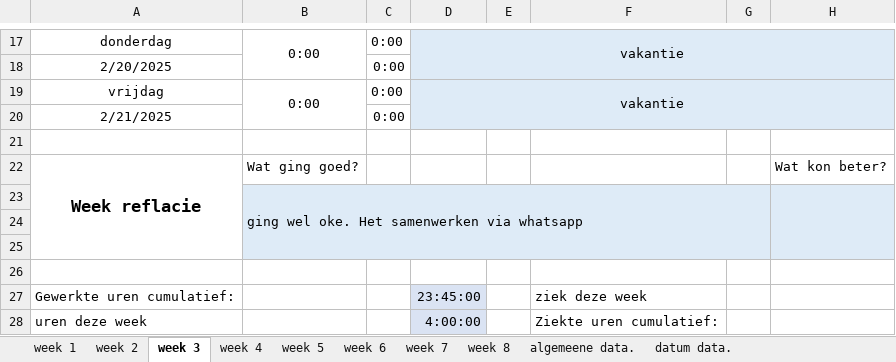
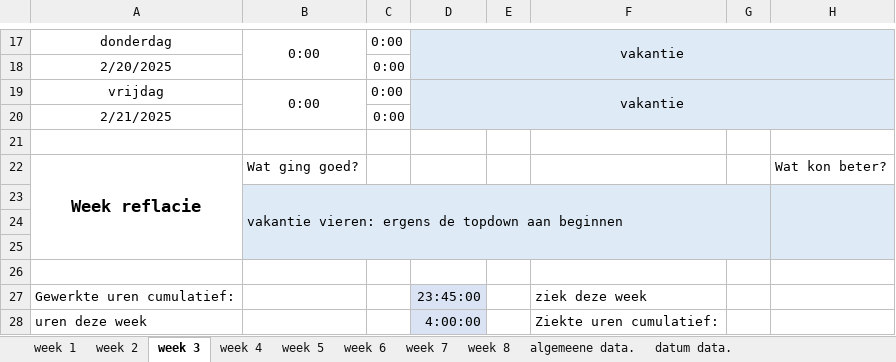
Before and after one commit to Perijn2/Project-digitale-besturing, an Excel workbook: Documentatie/Urenverantwoording/ammaar/urenverantwoording sjabloom (version 1).xlsb.xlsx, sheet week 3, drawn as a sheet; only a part is shown, gaps mark what is left out; values as stored, in another font and other column widths than the file's, no borders; the diff names each change by its address in the sheet, - before the commit and + after, or states it on an @@ line.

```diff
--- a/Documentatie/Urenverantwoording/ammaar/urenverantwoording sjabloom (version 1).xlsb.xlsx (sheet week 3)
+++ b/Documentatie/Urenverantwoording/ammaar/urenverantwoording sjabloom (version 1).xlsb.xlsx (sheet week 3)
-B23: ging wel oke. Het samenwerken via whatsapp
+B23: vakantie vieren: ergens de topdown aan beginnen
```
Also changed, not shown: sheet week 6, sheet week 4, sheet week 5.
